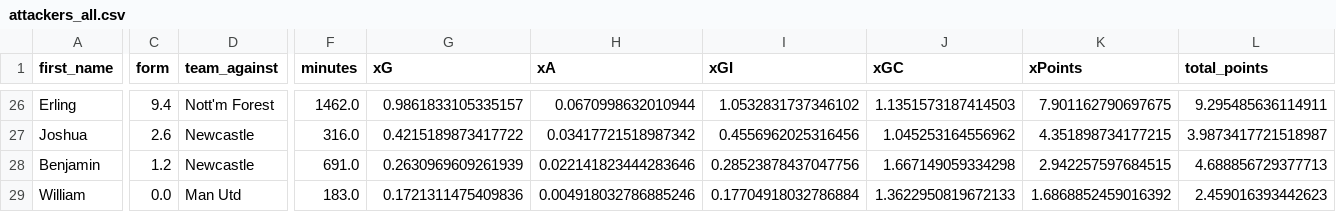
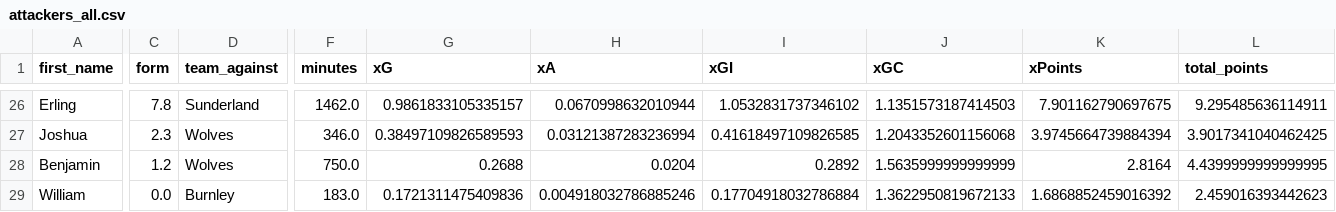
Before and after one commit to sarthakk88/FPL-Stats, a CSV file: data/attackers_all.csv, drawn as a sheet; only a part is shown, gaps mark what is left out; the diff covers the shown part only; the diff names each change by its address in the sheet, - before the commit and + after, or states it on an @@ line.

```diff
--- a/data/attackers_all.csv
+++ b/data/attackers_all.csv
-C26 (form): 9.4
+C26 (form): 7.8
-D26 (team_against): Nott'm Forest
+D26 (team_against): Sunderland
-C27 (form): 2.6
+C27 (form): 2.3
-D27:D28 (team_against): Newcastle
+D27:D28 (team_against): Wolves
-F27 (minutes): 316.0
+F27 (minutes): 346.0
-G27 (xG): 0.4215189873417722
+G27 (xG): 0.38497109826589593
-H27 (xA): 0.03417721518987342
+H27 (xA): 0.03121387283236994
-I27 (xGI): 0.4556962025316456
+I27 (xGI): 0.41618497109826585
-J27 (xGC): 1.045253164556962
+J27 (xGC): 1.2043352601156068
-K27 (xPoints): 4.351898734177215
+K27 (xPoints): 3.9745664739884394
-L27 (total_points): 3.9873417721518987
+L27 (total_points): 3.9017341040462425
-F28 (minutes): 691.0
+F28 (minutes): 750.0
-G28 (xG): 0.2630969609261939
+G28 (xG): 0.2688
-H28 (xA): 0.022141823444283646
+H28 (xA): 0.0204
-I28 (xGI): 0.28523878437047756
+I28 (xGI): 0.2892
-J28 (xGC): 1.667149059334298
+J28 (xGC): 1.5635999999999999
-K28 (xPoints): 2.942257597684515
+K28 (xPoints): 2.8164
-L28 (total_points): 4.688856729377713
+L28 (total_points): 4.4399999999999995
-D29 (team_against): Man Utd
+D29 (team_against): Burnley
```
Also changed, not shown: 105 edited cells elsewhere in this file, data/defenders_home_last5.csv, data/goalkeepers_home.csv, 21 other files.
